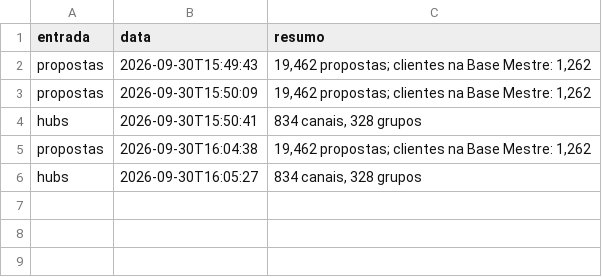
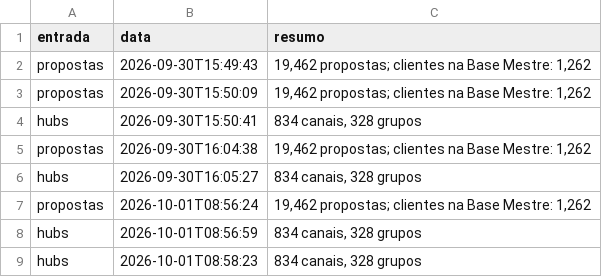
Before and after one commit to wiltonds/AI-Commercial-Intelligence, a CSV file: data/processed/LOG_ATUALIZACOES.csv, drawn as a sheet; the diff names each change by its address in the sheet, - before the commit and + after, or states it on an @@ line.

```diff
--- a/data/processed/LOG_ATUALIZACOES.csv
+++ b/data/processed/LOG_ATUALIZACOES.csv
+row 7: propostas | 2026-10-01T08:56:24 | 19,462 propostas; clientes na Base Mestre: 1,262
+row 8: hubs | 2026-10-01T08:56:59 | 834 canais, 328 grupos
+row 9: hubs | 2026-10-01T08:58:23 | 834 canais, 328 grupos
```
Also changed, not shown: data/processed/ADESAO_NATUREZA_MUNICIPIO.csv, data/processed/PRODUTOS_RANKING.csv, 2 other files.
